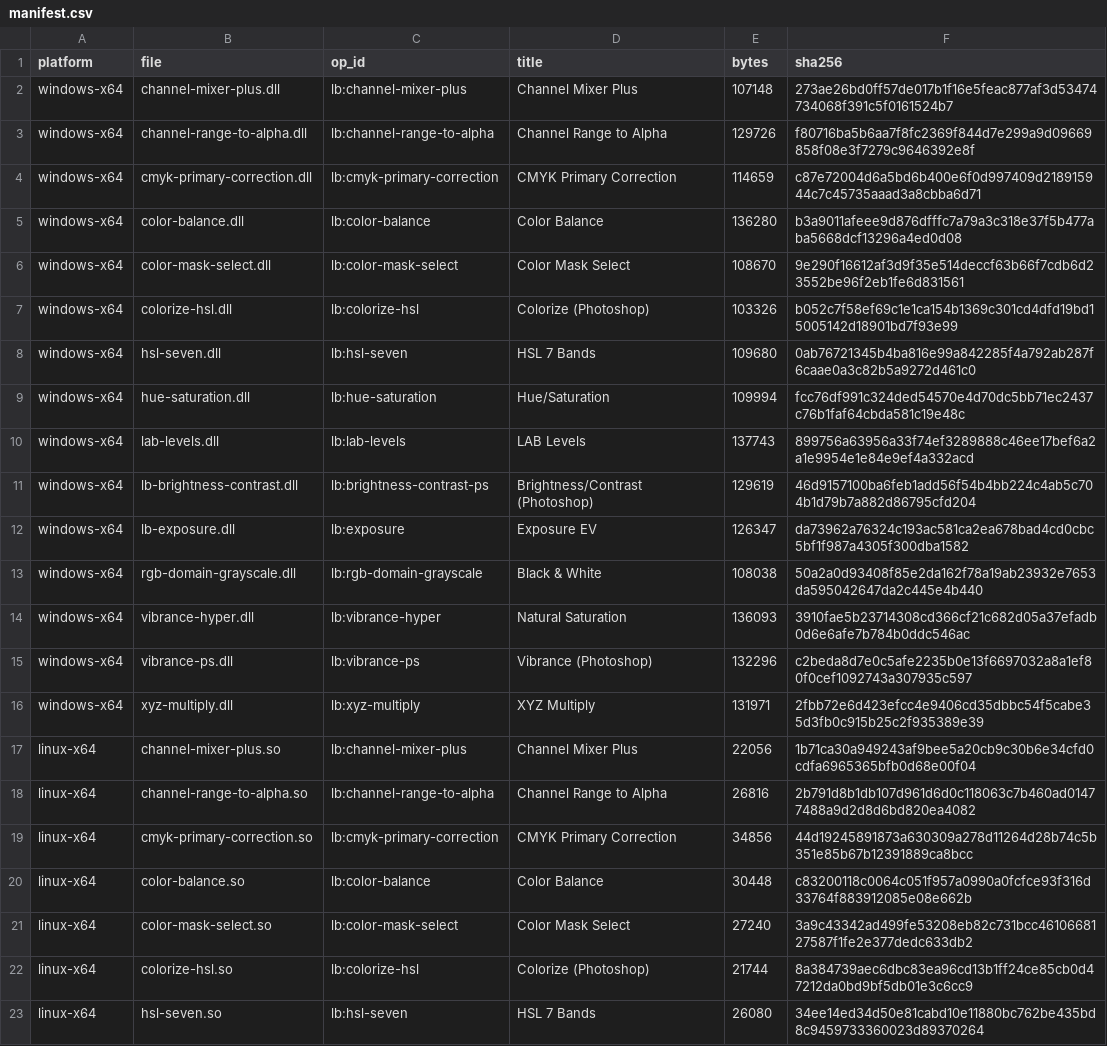
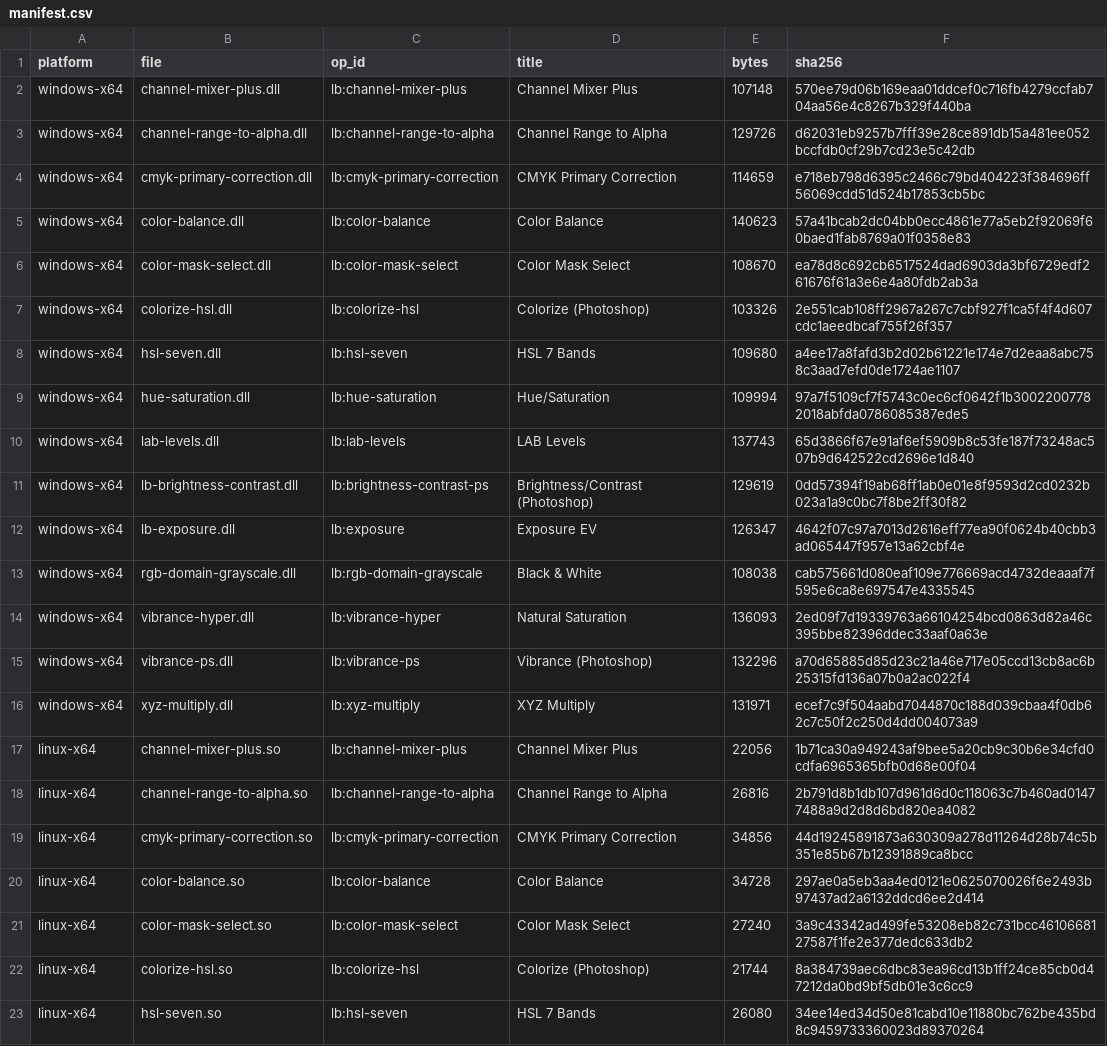
Before and after one commit to SuperMrWang-DEV/gegl-color-ops, a CSV file: dist/manifest.csv, drawn as a sheet; only a part is shown.

```diff
--- a/dist/manifest.csv
+++ b/dist/manifest.csv
@@ -1,17 +1,17 @@
 platform,file,op_id,title,bytes,sha256
-windows-x64,channel-mixer-plus.dll,lb:channel-mixer-plus,Channel Mixer Plus,107148,273ae26bd0ff57de017b1f16e5feac877af3d53474734068f391c5f0161524b7
-windows-x64,channel-range-to-alpha.dll,lb:channel-range-to-alpha,Channel Range to Alpha,129726,f80716ba5b6aa7f8fc2369f844d7e299a9d09669858f08e3f7279c9646392e8f
-windows-x64,cmyk-primary-correction.dll,lb:cmyk-primary-correction,CMYK Primary Correction,114659,c87e72004d6a5bd6b400e6f0d997409d218915944c7c45735aaad3a8cbba6d71
-windows-x64,color-balance.dll,lb:color-balance,Color Balance,136280,b3a9011afeee9d876dfffc7a79a3c318e37f5b477aba5668dcf13296a4ed0d08
-windows-x64,color-mask-select.dll,lb:color-mask-select,Color Mask Select,108670,9e290f16612af3d9f35e514deccf63b66f7cdb6d23552be96f2eb1fe6d831561
-windows-x64,colorize-hsl.dll,lb:colorize-hsl,Colorize (Photoshop),103326,b052c7f58ef69c1e1ca154b1369c301cd4dfd19bd15005142d18901bd7f93e99
-windows-x64,hsl-seven.dll,lb:hsl-seven,HSL 7 Bands,109680,0ab76721345b4ba816e99a842285f4a792ab287f6caae0a3c82b5a9272d461c0
-windows-x64,hue-saturation.dll,lb:hue-saturation,Hue/Saturation,109994,fcc76df991c324ded54570e4d70dc5bb71ec2437c76b1faf64cbda581c19e48c
-windows-x64,lab-levels.dll,lb:lab-levels,LAB Levels,137743,899756a63956a33f74ef3289888c46ee17bef6a2a1e9954e1e84e9ef4a332acd
-windows-x64,lb-brightness-contrast.dll,lb:brightness-contrast-ps,Brightness/Contrast (Photoshop),129619,46d9157100ba6feb1add56f54b4bb224c4ab5c704b1d79b7a882d86795cfd204
-windows-x64,lb-exposure.dll,lb:exposure,Exposure EV,126347,da73962a76324c193ac581ca2ea678bad4cd0cbc5bf1f987a4305f300dba1582
-windows-x64,rgb-domain-grayscale.dll,lb:rgb-domain-grayscale,Black & White,108038,50a2a0d93408f85e2da162f78a19ab23932e7653da595042647da2c445e4b440
-windows-x64,vibrance-hyper.dll,lb:vibrance-hyper,Natural Saturation,136093,3910fae5b23714308cd366cf21c682d05a37efadb0d6e6afe7b784b0ddc546ac
-windows-x64,vibrance-ps.dll,lb:vibrance-ps,Vibrance (Photoshop),132296,c2beda8d7e0c5afe2235b0e13f6697032a8a1ef80f0cef1092743a307935c597
-windows-x64,xyz-multiply.dll,lb:xyz-multiply,XYZ Multiply,131971,2fbb72e6d423efcc4e9406cd35dbbc54f5cabe35d3fb0c915b25c2f935389e39
+windows-x64,channel-mixer-plus.dll,lb:channel-mixer-plus,Channel Mixer Plus,107148,570ee79d06b169eaa01ddcef0c716fb4279ccfab704aa56e4c8267b329f440ba
+windows-x64,channel-range-to-alpha.dll,lb:channel-range-to-alpha,Channel Range to Alpha,129726,d62031eb9257b7fff39e28ce891db15a481ee052bccfdb0cf29b7cd23e5c42db
+windows-x64,cmyk-primary-correction.dll,lb:cmyk-primary-correction,CMYK Primary Correction,114659,e718eb798d6395c2466c79bd404223f384696ff56069cdd51d524b17853cb5bc
+windows-x64,color-balance.dll,lb:color-balance,Color Balance,140623,57a41bcab2dc04bb0ecc4861e77a5eb2f92069f60baed1fab8769a01f0358e83
+windows-x64,color-mask-select.dll,lb:color-mask-select,Color Mask Select,108670,ea78d8c692cb6517524dad6903da3bf6729edf261676f61a3e6e4a80fdb2ab3a
+windows-x64,colorize-hsl.dll,lb:colorize-hsl,Colorize (Photoshop),103326,2e551cab108ff2967a267c7cbf927f1ca5f4f4d607cdc1aeedbcaf755f26f357
+windows-x64,hsl-seven.dll,lb:hsl-seven,HSL 7 Bands,109680,a4ee17a8fafd3b2d02b61221e174e7d2eaa8abc758c3aad7efd0de1724ae1107
+windows-x64,hue-saturation.dll,lb:hue-saturation,Hue/Saturation,109994,97a7f5109cf7f5743c0ec6cf0642f1b30022007782018abfda0786085387ede5
+windows-x64,lab-levels.dll,lb:lab-levels,LAB Levels,137743,65d3866f67e91af6ef5909b8c53fe187f73248ac507b9d642522cd2696e1d840
+windows-x64,lb-brightness-contrast.dll,lb:brightness-contrast-ps,Brightness/Contrast (Photoshop),129619,0dd57394f19ab68ff1ab0e01e8f9593d2cd0232b023a1a9c0bc7f8be2ff30f82
+windows-x64,lb-exposure.dll,lb:exposure,Exposure EV,126347,4642f07c97a7013d2616eff77ea90f0624b40cbb3ad065447f957e13a62cbf4e
+windows-x64,rgb-domain-grayscale.dll,lb:rgb-domain-grayscale,Black & White,108038,cab575661d080eaf109e776669acd4732deaaaf7f595e6ca8e697547e4335545
+windows-x64,vibrance-hyper.dll,lb:vibrance-hyper,Natural Saturation,136093,2ed09f7d19339763a66104254bcd0863d82a46c395bbe82396ddec33aaf0a63e
+windows-x64,vibrance-ps.dll,lb:vibrance-ps,Vibrance (Photoshop),132296,a70d65885d85d23c21a46e717e05ccd13cb8ac6b25315fd136a07b0a2ac022f4
+windows-x64,xyz-multiply.dll,lb:xyz-multiply,XYZ Multiply,131971,ecef7c9f504aabd7044870c188d039cbaa4f0db62c7c50f2c250d4dd004073a9
 linux-x64,channel-mixer-plus.so,lb:channel-mixer-plus,Channel Mixer Plus,22056,1b71ca30a949243af9bee5a20cb9c30b6e34cfd0cdfa6965365bfb0d68e00f04
@@ -19,3 +19,3 @@ linux-x64,channel-range-to-alpha.so,lb:channel-range-to-alpha,Channel Range to A
 linux-x64,cmyk-primary-correction.so,lb:cmyk-primary-correction,CMYK Primary Correction,34856,44d19245891873a630309a278d11264d28b74c5b351e85b67b12391889ca8bcc
-linux-x64,color-balance.so,lb:color-balance,Color Balance,30448,c83200118c0064c051f957a0990a0fcfce93f316d33764f883912085e08e662b
+linux-x64,color-balance.so,lb:color-balance,Color Balance,34728,297ae0a5eb3aa4ed0121e0625070026f6e2493b97437ad2a6132ddcd6ee2d414
 linux-x64,color-mask-select.so,lb:color-mask-select,Color Mask Select,27240,3a9c43342ad499fe53208eb82c731bcc4610668127587f1fe2e377dedc633db2
```
Also changed, not shown: 23 other files.
